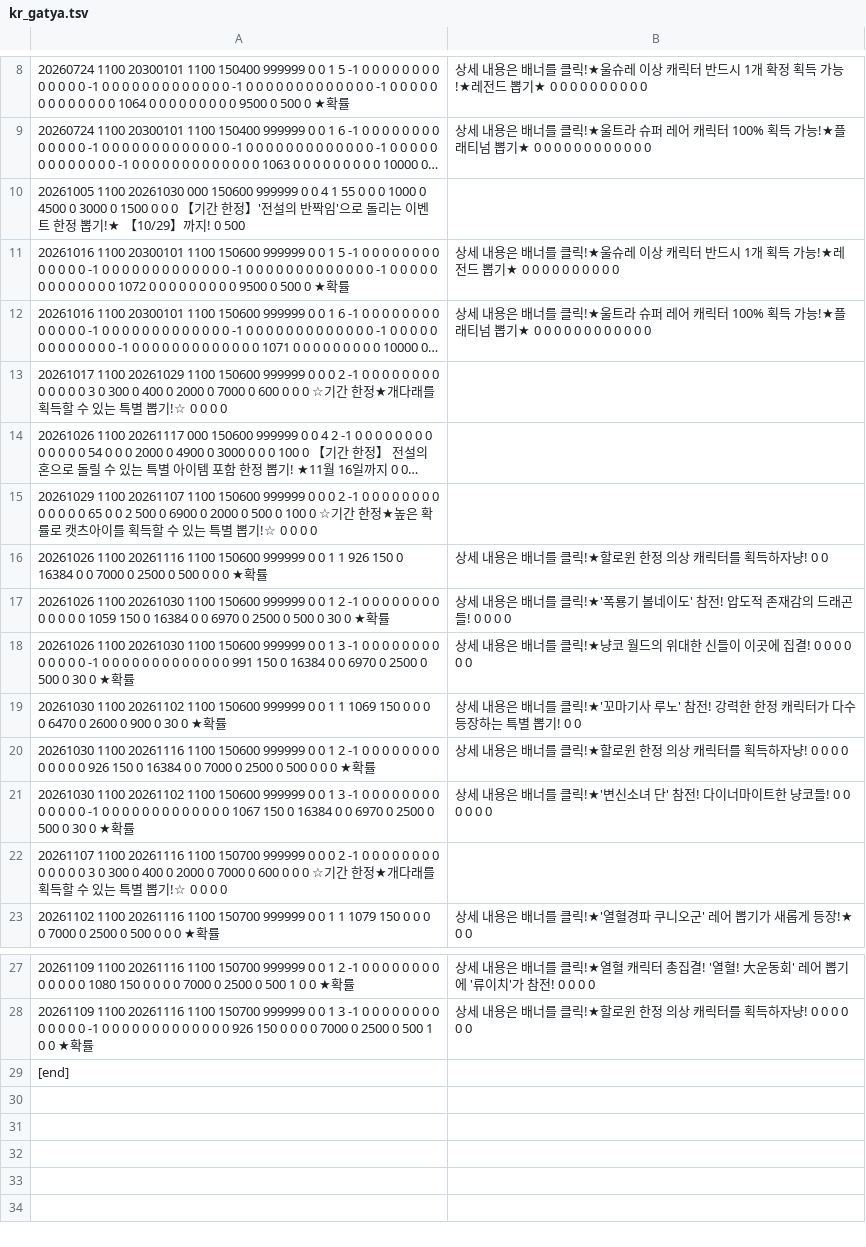
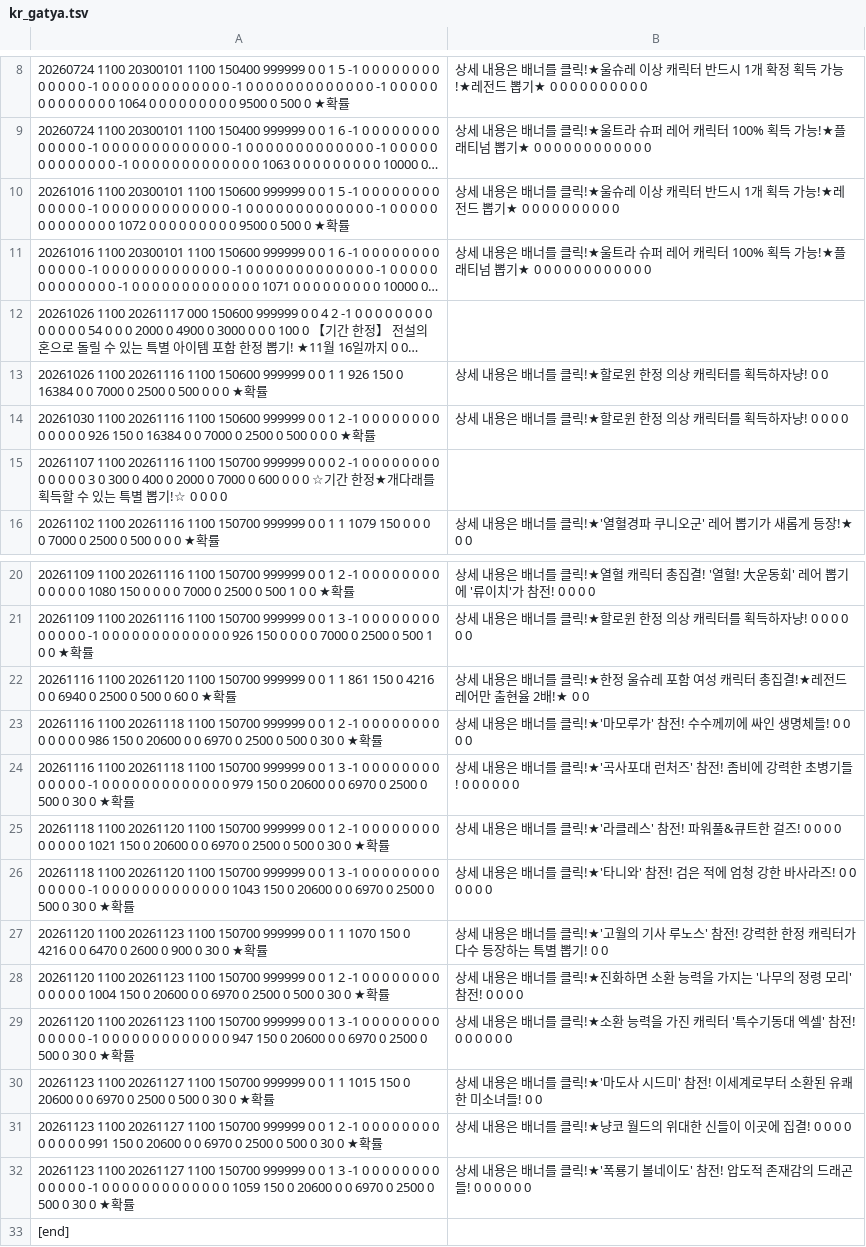
Before and after one commit to piggecutlet/battlecats-events, a TSV file: kr_gatya.tsv, drawn as a sheet; only a part is shown, gaps mark what is left out; long unchanged cells end in …; removed rows and columns are numbered as before the commit, all else as after; the diff names each change by its address in the sheet, - before the commit and + after, or states it on an @@ line.

```diff
--- a/kr_gatya.tsv
+++ b/kr_gatya.tsv
-row 10: 20261005 1100 20261030 000 150600 999999 0 0 4 1 55 0 0 0 1000 0 4500 0 3000 0 1500 0 0 0 【기간 한정】'전설의 반짝임'으로 돌리는 이벤트 한정 뽑기!★ 【10/29】까지! 0 500
-row 13: 20261017 1100 20261029 1100 150600 999999 0 0 0 2 -1 0 0 0 0 0 0 0 0 0 0 0 0 0 3 0 300 0 400 0 2000 0 7000 0 600 0 0 0 ☆기간 한정★개다래를 획득할 수 있는 특별 뽑기!☆ 0 0 0 0
-row 15: 20261029 1100 20261107 1100 150600 999999 0 0 0 2 -1 0 0 0 0 0 0 0 0 0 0 0 0 0 65 0 0 2 500 0 6900 0 2000 0 500 0 100 0 ☆기간 한정★높은 확률로 캣츠아이를 획득할 수 있는 특별 뽑기!☆ 0 0 0 0
-row 17: 20261026 1100 20261030 1100 150600 999999 0 0 1 2 -1 0 0 0 0 0 0 0 0 0 0 0 0 0 1059 150 0 16384 0 0 6970 0 2500 0 500 0 30 0 ★확률 | 상세 내용은 배너를 클릭!★'폭룡기 볼네이도' 참전! 압도적 존재감의 드래곤들! 0 0 0 0
-row 18: 20261026 1100 20261030 1100 150600 999999 0 0 1 3 -1 0 0 0 0 0 0 0 0 0 0 0 0 0 -1 0 0 0 0 0 0 0 0 0 0 0 0 0 991 150 0 16384 0 0 6970 0 2500 0 500 0 30 0 ★확률 | 상세 내용은 배너를 클릭!★냥코 월드의 위대한 신들이 이곳에 집결! 0 0 0 0 0 0
-row 19: 20261030 1100 20261102 1100 150600 999999 0 0 1 1 1069 150 0 0 0 0 6470 0 2600 0 900 0 30 0 ★확률 | 상세 내용은 배너를 클릭!★'꼬마기사 루노' 참전! 강력한 한정 캐릭터가 다수 등장하는 특별 뽑기! 0 0
-row 21: 20261030 1100 20261102 1100 150600 999999 0 0 1 3 -1 0 0 0 0 0 0 0 0 0 0 0 0 0 -1 0 0 0 0 0 0 0 0 0 0 0 0 0 1067 150 0 16384 0 0 6970 0 2500 0 500 0 30 0 ★확률 | 상세 내용은 배너를 클릭!★'변신소녀 단' 참전! 다이너마이트한 냥코들! 0 0 0 0 0 0
+row 22: 20261116 1100 20261120 1100 150700 999999 0 0 1 1 861 150 0 4216 0 0 6940 0 2500 0 500 0 60 0 ★확률 | 상세 내용은 배너를 클릭!★한정 울슈레 포함 여성 캐릭터 총집결!★레전드 레어만 출현율 2배!★ 0 0
+row 23: 20261116 1100 20261118 1100 150700 999999 0 0 1 2 -1 0 0 0 0 0 0 0 0 0 0 0 0 0 986 150 0 20600 0 0 6970 0 2500 0 500 0 30 0 ★확률 | 상세 내용은 배너를 클릭!★'마모루가' 참전! 수수께끼에 싸인 생명체들! 0 0 0 0
+row 24: 20261116 1100 20261118 1100 150700 999999 0 0 1 3 -1 0 0 0 0 0 0 0 0 0 0 0 0 0 -1 0 0 0 0 0 0 0 0 0 0 0 0 0 979 150 0 20600 0 0 6970 0 2500 0 500 0 30 0 ★확률 | 상세 내용은 배너를 클릭!★'곡사포대 런처즈' 참전! 좀비에 강력한 초병기들! 0 0 0 0 0 0
+row 25: 20261118 1100 20261120 1100 150700 999999 0 0 1 2 -1 0 0 0 0 0 0 0 0 0 0 0 0 0 1021 150 0 20600 0 0 6970 0 2500 0 500 0 30 0 ★확률 | 상세 내용은 배너를 클릭!★'라클레스' 참전! 파워풀&큐트한 걸즈! 0 0 0 0
+row 26: 20261118 1100 20261120 1100 150700 999999 0 0 1 3 -1 0 0 0 0 0 0 0 0 0 0 0 0 0 -1 0 0 0 0 0 0 0 0 0 0 0 0 0 1043 150 0 20600 0 0 6970 0 2500 0 500 0 30 0 ★확률 | 상세 내용은 배너를 클릭!★'타니와' 참전! 검은 적에 엄청 강한 바사라즈! 0 0 0 0 0 0
+row 27: 20261120 1100 20261123 1100 150700 999999 0 0 1 1 1070 150 0 4216 0 0 6470 0 2600 0 900 0 30 0 ★확률 | 상세 내용은 배너를 클릭!★'고월의 기사 루노스' 참전! 강력한 한정 캐릭터가 다수 등장하는 특별 뽑기! 0 0
+row 28: 20261120 1100 20261123 1100 150700 999999 0 0 1 2 -1 0 0 0 0 0 0 0 0 0 0 0 0 0 1004 150 0 20600 0 0 6970 0 2500 0 500 0 30 0 ★확률 | 상세 내용은 배너를 클릭!★진화하면 소환 능력을 가지는 '나무의 정령 모리' 참전! 0 0 0 0
+row 29: 20261120 1100 20261123 1100 150700 999999 0 0 1 3 -1 0 0 0 0 0 0 0 0 0 0 0 0 0 -1 0 0 0 0 0 0 0 0 0 0 0 0 0 947 150 0 20600 0 0 6970 0 2500 0 500 0 30 0 ★확률 | 상세 내용은 배너를 클릭!★소환 능력을 가진 캐릭터 '특수기동대 엑셀' 참전! 0 0 0 0 0 0
+row 30: 20261123 1100 20261127 1100 150700 999999 0 0 1 1 1015 150 0 20600 0 0 6970 0 2500 0 500 0 30 0 ★확률 | 상세 내용은 배너를 클릭!★'마도사 시드미' 참전! 이세계로부터 소환된 유쾌한 미소녀들! 0 0
+row 31: 20261123 1100 20261127 1100 150700 999999 0 0 1 2 -1 0 0 0 0 0 0 0 0 0 0 0 0 0 991 150 0 20600 0 0 6970 0 2500 0 500 0 30 0 ★확률 | 상세 내용은 배너를 클릭!★냥코 월드의 위대한 신들이 이곳에 집결! 0 0 0 0
+row 32: 20261123 1100 20261127 1100 150700 999999 0 0 1 3 -1 0 0 0 0 0 0 0 0 0 0 0 0 0 -1 0 0 0 0 0 0 0 0 0 0 0 0 0 1059 150 0 20600 0 0 6970 0 2500 0 500 0 30 0 ★확률 | 상세 내용은 배너를 클릭!★'폭룡기 볼네이도' 참전! 압도적 존재감의 드래곤들! 0 0 0 0 0 0
```
Also changed, not shown: en_gatya.tsv, en_item.tsv, 6 other files.
